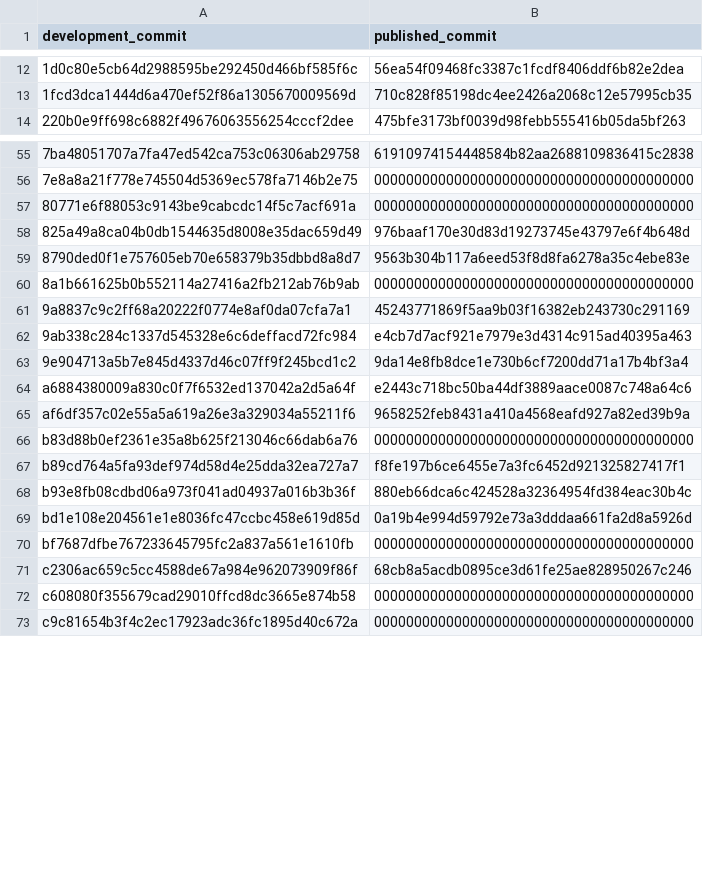
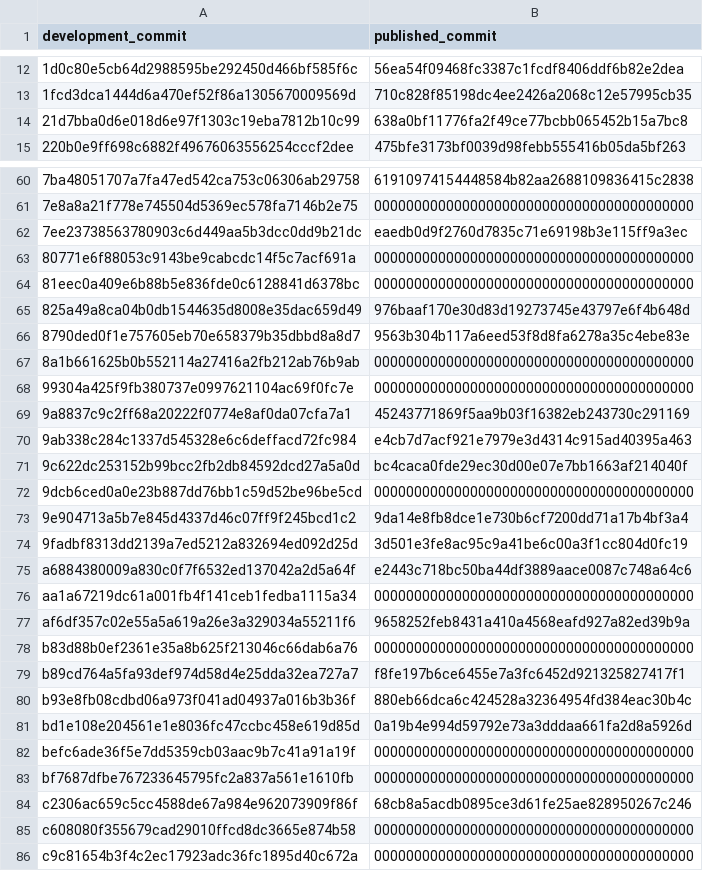
Before and after one commit to YSKarakas/OIMD-NaI, a TSV file: RUN_COMMIT_MAP.tsv, drawn as a sheet; only a part is shown, gaps mark what is left out; the diff covers the shown part only; the diff names each change by its address in the sheet, - before the commit and + after, or states it on an @@ line.

Commit message:
Map the development commits of the closure gate, the four runs, the regenerated verdict and the corrected comments to this history
Six development commits carry public content and map to the six commits above, each of which holds exactly the public files of its development counterpart. Eleven carry only the manuscript, its build or the working notes, and map to 0000000.

```diff
--- a/RUN_COMMIT_MAP.tsv
+++ b/RUN_COMMIT_MAP.tsv
+row 14: 21d7bba0d6e018d6e97f1303c19eba7812b10c99 | 638a0bf11776fa2f49ce77bcbb065452b15a7bc8
+row 62: 7ee23738563780903c6d449aa5b3dcc0dd9b21dc | eaedb0d9f2760d7835c71e69198b3e115ff9a3ec
+row 64: 81eec0a409e6b88b5e836fde0c6128841d6378bc | 0000000000000000000000000000000000000000
+row 68: 99304a425f9fb380737e0997621104ac69f0fc7e | 0000000000000000000000000000000000000000
+row 71: 9c622dc253152b99bcc2fb2db84592dcd27a5a0d | bc4caca0fde29ec30d00e07e7bb1663af214040f
+row 72: 9dcb6ced0a0e23b887dd76bb1c59d52be96be5cd | 0000000000000000000000000000000000000000
+row 74: 9fadbf8313dd2139a7ed5212a832694ed092d25d | 3d501e3fe8ac95c9a41be6c00a3f1cc804d0fc19
+row 76: aa1a67219dc61a001fb4f141ceb1fedba1115a34 | 0000000000000000000000000000000000000000
+row 82: befc6ade36f5e7dd5359cb03aac9b7c41a91a19f | 0000000000000000000000000000000000000000
```
Also changed, not shown: 8 added rows elsewhere in this file.
